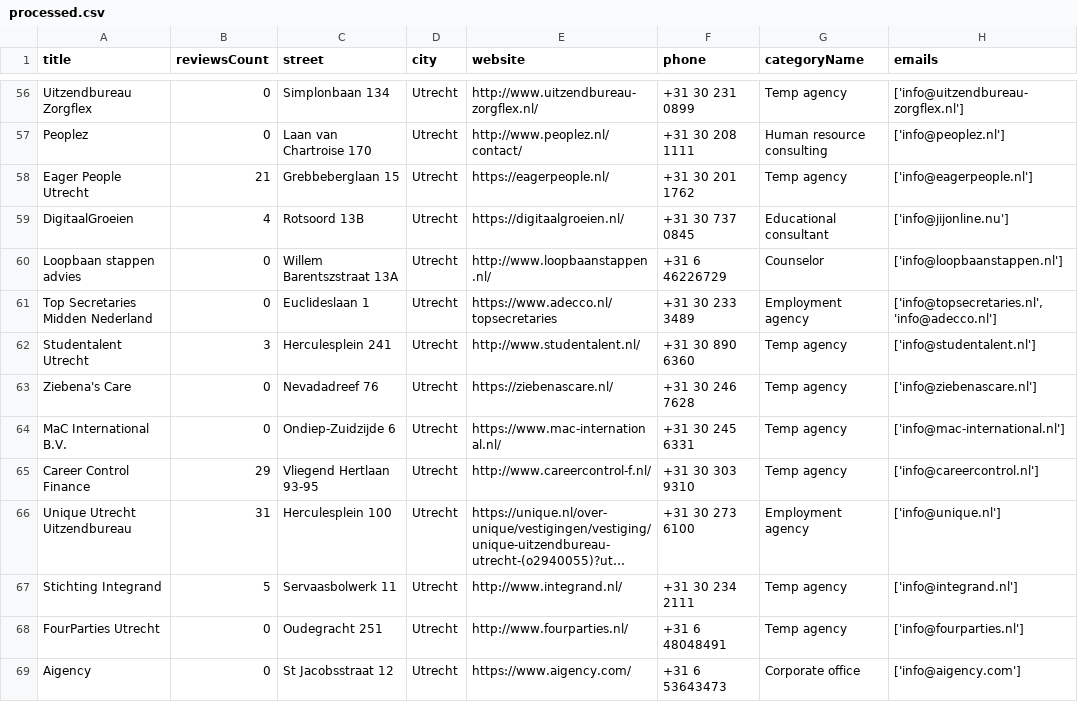
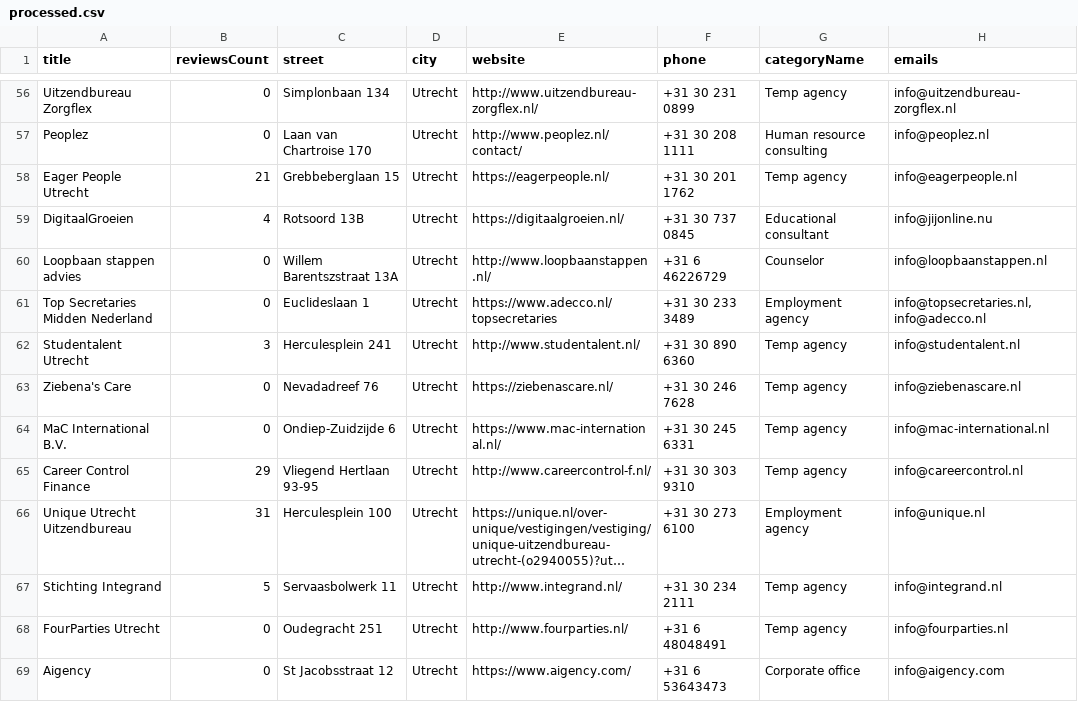
Before and after one commit to xgino/bolar, a CSV file: market_research/market_data/processed.csv, drawn as a sheet; only a part is shown, gaps mark what is left out; long unchanged cells end in …; the diff covers the shown part only; the diff names each change by its address in the sheet, - before the commit and + after, or states it on an @@ line.

```diff
--- a/market_research/market_data/processed.csv
+++ b/market_research/market_data/processed.csv
-H56 (emails): ['info@uitzendbureau-zorgflex.nl']
+H56 (emails): info@uitzendbureau-zorgflex.nl
-H57 (emails): ['info@peoplez.nl']
+H57 (emails): info@peoplez.nl
-H58 (emails): ['info@eagerpeople.nl']
+H58 (emails): info@eagerpeople.nl
-H59 (emails): ['info@jijonline.nu']
+H59 (emails): info@jijonline.nu
-H60 (emails): ['info@loopbaanstappen.nl']
+H60 (emails): info@loopbaanstappen.nl
-H61 (emails): ['info@topsecretaries.nl', 'info@adecco.nl']
+H61 (emails): info@topsecretaries.nl, info@adecco.nl
-H62 (emails): ['info@studentalent.nl']
+H62 (emails): info@studentalent.nl
-H63 (emails): ['info@ziebenascare.nl']
+H63 (emails): info@ziebenascare.nl
-H64 (emails): ['info@mac-international.nl']
+H64 (emails): info@mac-international.nl
-H65 (emails): ['info@careercontrol.nl']
+H65 (emails): info@careercontrol.nl
-H66 (emails): ['info@unique.nl']
+H66 (emails): info@unique.nl
-H67 (emails): ['info@integrand.nl']
+H67 (emails): info@integrand.nl
-H68 (emails): ['info@fourparties.nl']
+H68 (emails): info@fourparties.nl
-H69 (emails): ['info@aigency.com']
+H69 (emails): info@aigency.com
```
Also changed, not shown: 69 edited cells elsewhere in this file.
